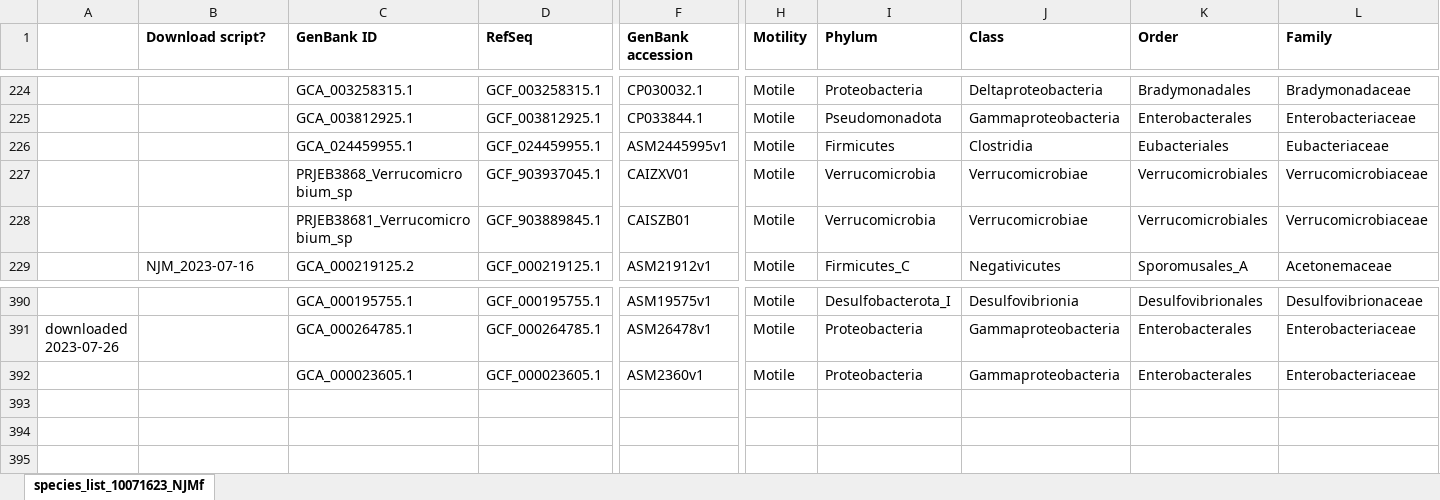
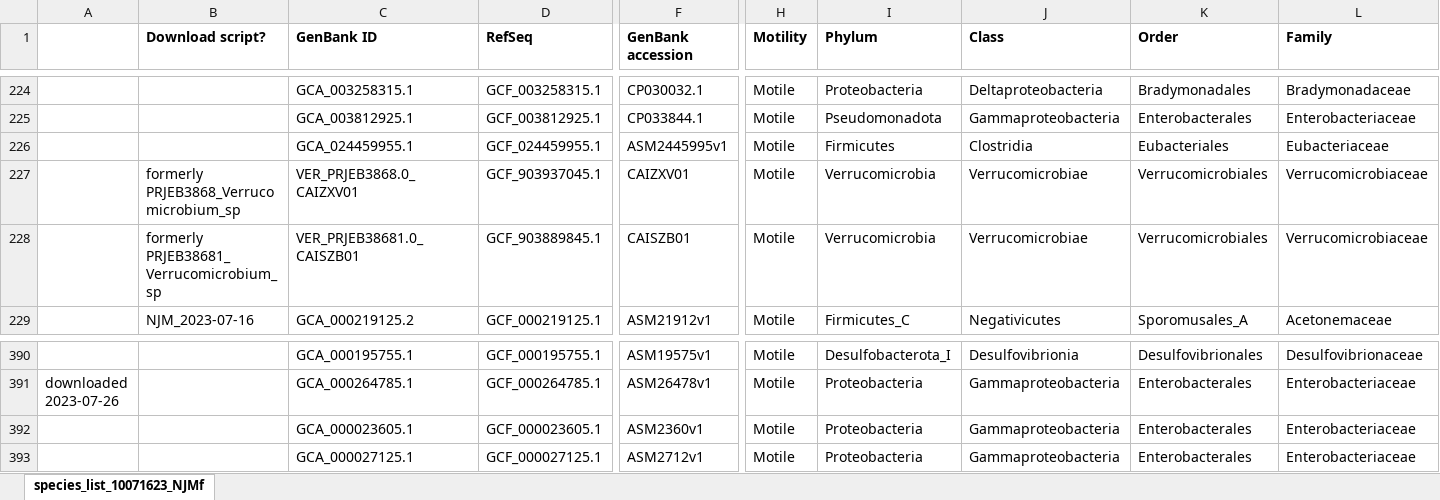
Before and after one commit to nmatzke/bioinfRhints, an Excel workbook: flag/AQB_classification/species_list_10071623_NJMg.xlsx, sheet species_list_10071623_NJMf, drawn as a sheet; only a part is shown, gaps mark what is left out; values as stored, in another font and other column widths than the file's, no borders; rows hold the shown columns only; ↵ is a line break in a cell; the diff names each change by its address in the sheet, - before the commit and + after, or states it on an @@ line.

```diff
--- a/flag/AQB_classification/species_list_10071623_NJMg.xlsx (sheet species_list_10071623_NJMf)
+++ b/flag/AQB_classification/species_list_10071623_NJMg.xlsx (sheet species_list_10071623_NJMf)
-B227 (Download script?): (empty)
+B227 (Download script?): formerly PRJEB3868_Verrucomicrobium_sp
-C227 (GenBank ID): PRJEB3868_Verrucomicrobium_sp
+C227 (GenBank ID): VER_PRJEB3868.0_CAIZXV01
-B228 (Download script?): (empty)
+B228 (Download script?): formerly ↵ PRJEB38681_Verrucomicrobium_sp
-C228 (GenBank ID): PRJEB38681_Verrucomicrobium_sp
+C228 (GenBank ID): VER_PRJEB38681.0_CAISZB01
+row 393:  |  | GCA_000027125.1 | GCF_000027125.1 | ASM2712v1 | Motile | Proteobacteria | Gammaproteobacteria | Enterobacterales | Enterobacteriaceae
```
Also changed, not shown: 15 other files.
